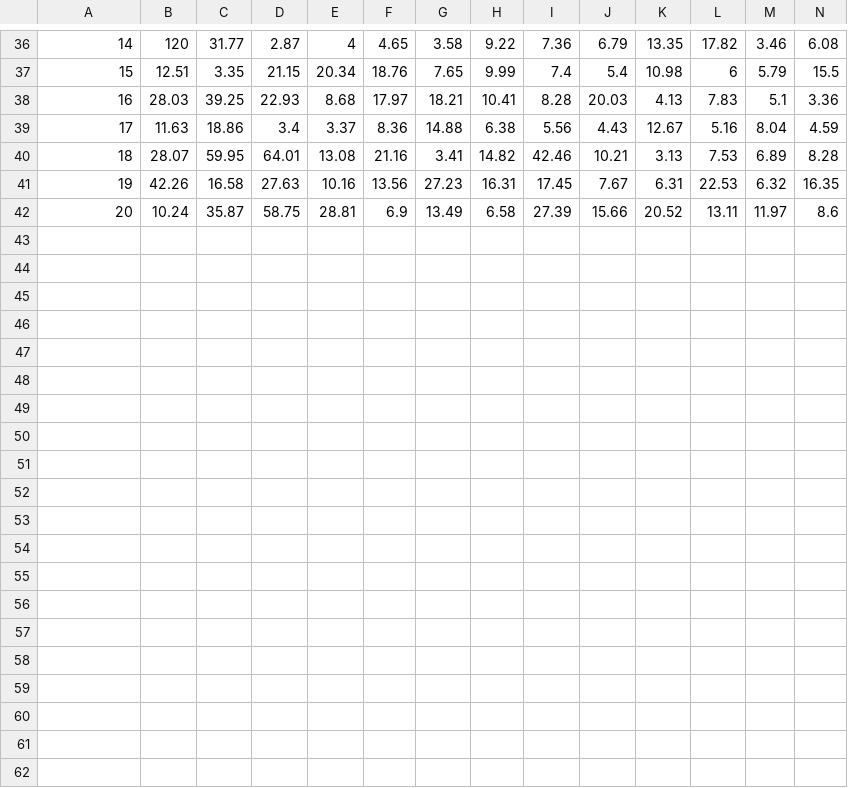
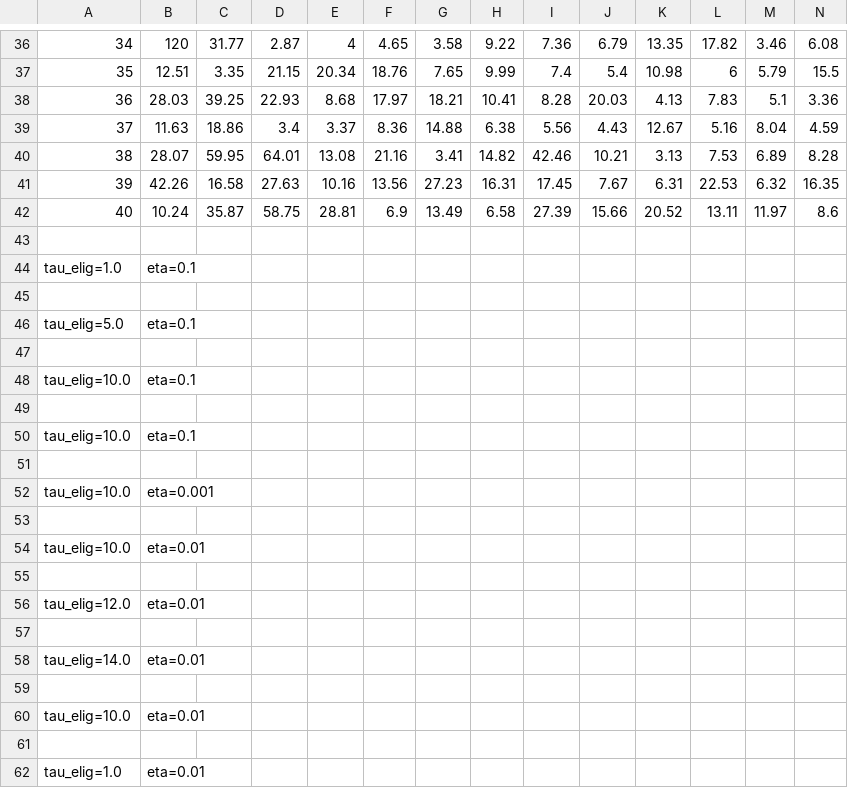
Before and after one commit to aljiro/robotic_RL_replay, a CSV file: data/trial_times/trial_times_MODIFIED_REPLAY_FULL.csv, drawn as a sheet; only a part is shown, gaps mark what is left out; rows hold the shown columns only; the diff covers the shown part only; the diff names each change by its address in the sheet, - before the commit and + after, or states it on an @@ line.

```diff
--- a/data/trial_times/trial_times_MODIFIED_REPLAY_FULL.csv
+++ b/data/trial_times/trial_times_MODIFIED_REPLAY_FULL.csv
@@ column A renumbered between rows 23 and 42 @@
+row 43: (empty)
+row 44: tau_elig=1.0 | eta=0.1
+row 45: (empty)
+row 46: tau_elig=5.0 | eta=0.1
+row 47: (empty)
+row 48: tau_elig=10.0 | eta=0.1
+row 49: (empty)
+row 50: tau_elig=10.0 | eta=0.1
+row 51: (empty)
+row 52: tau_elig=10.0 | eta=0.001
+row 53: (empty)
+row 54: tau_elig=10.0 | eta=0.01
+row 55: (empty)
+row 56: tau_elig=12.0 | eta=0.01
+row 57: (empty)
+row 58: tau_elig=14.0 | eta=0.01
+row 59: (empty)
+row 60: tau_elig=10.0 | eta=0.01
+row 61: (empty)
+row 62: tau_elig=1.0 | eta=0.01
```
Also changed, not shown: 12 added rows elsewhere in this file, 35 other files.
